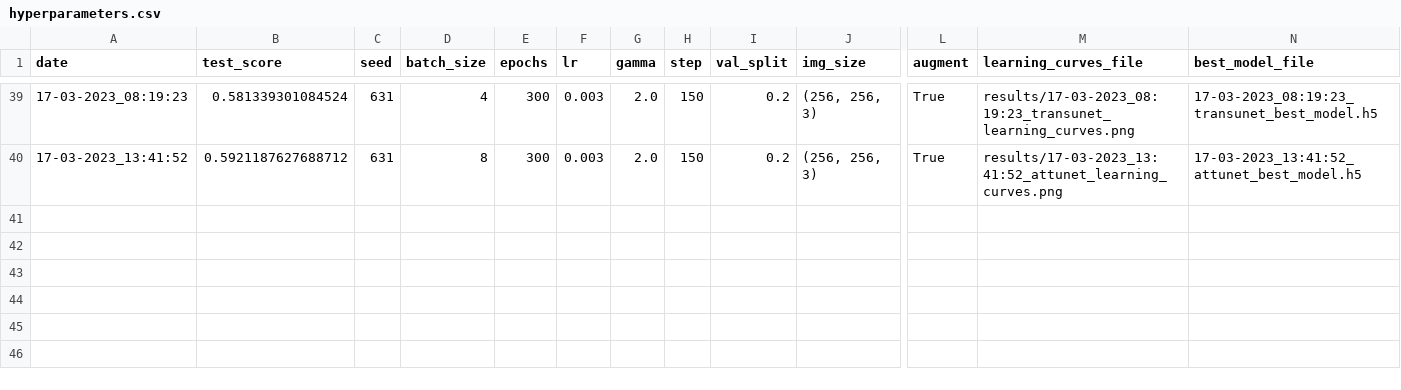
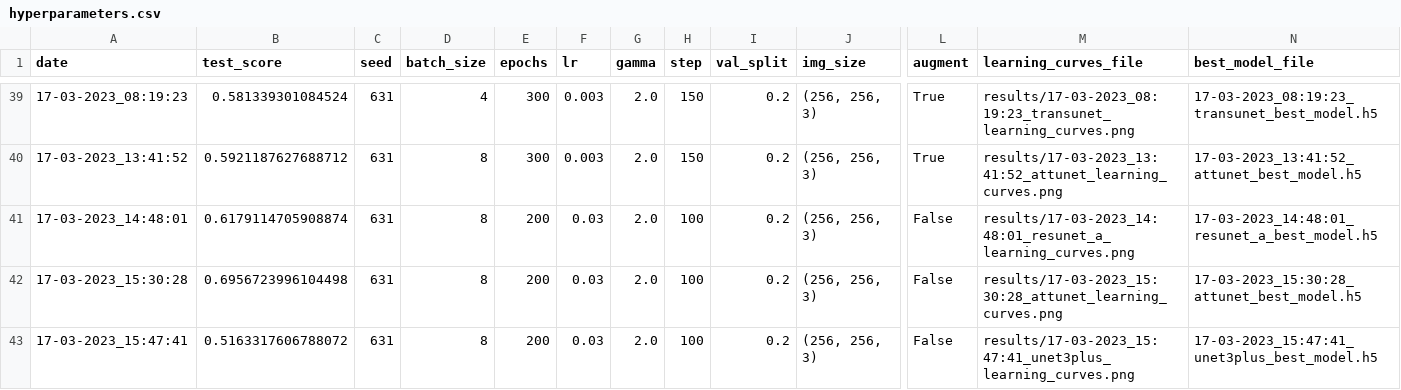
Before and after one commit to Romanetvin/field_road_binary_classif, a CSV file: hyperparameters.csv, drawn as a sheet; only a part is shown, gaps mark what is left out; rows hold the shown columns only; the diff names each change by its address in the sheet, - before the commit and + after, or states it on an @@ line.

```diff
--- a/hyperparameters.csv
+++ b/hyperparameters.csv
+row 41: 17-03-2023_14:48:01 | 0.6179114705908874 | 631 | 8 | 200 | 0.03 | 2.0 | 100 | 0.2 | (256, 256, 3) | False | results/17-03-2023_14:48:01_resunet_a_learning_curves.png | 17-03-2023_14:48:01_resunet_a_best_model.h5
+row 42: 17-03-2023_15:30:28 | 0.6956723996104498 | 631 | 8 | 200 | 0.03 | 2.0 | 100 | 0.2 | (256, 256, 3) | False | results/17-03-2023_15:30:28_attunet_learning_curves.png | 17-03-2023_15:30:28_attunet_best_model.h5
+row 43: 17-03-2023_15:47:41 | 0.5163317606788072 | 631 | 8 | 200 | 0.03 | 2.0 | 100 | 0.2 | (256, 256, 3) | False | results/17-03-2023_15:47:41_unet3plus_learning_curves.png | 17-03-2023_15:47:41_unet3plus_best_model.h5
```
Also changed, not shown: 2 other files.
